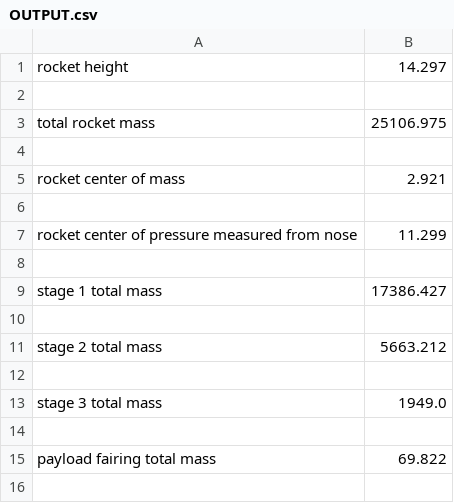
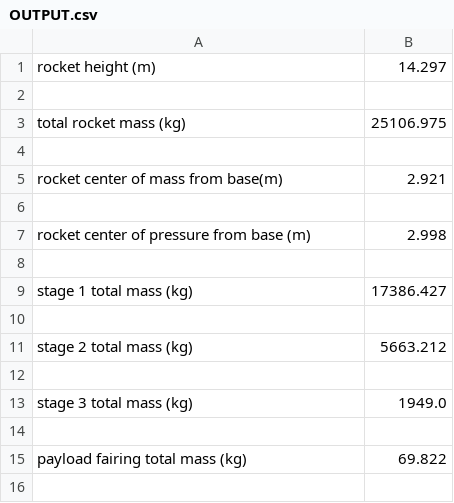
Before and after one commit to BlakeHeimann/teamrocket, a CSV file: OUTPUT.csv, drawn as a sheet; only a part is shown; the diff covers the shown part only.

Commit message:
restructured output

```diff
--- a/OUTPUT.csv
+++ b/OUTPUT.csv
@@ -1,16 +1,16 @@
-rocket height,14.297
+rocket height (m),14.297
 
-total rocket mass,25106.975
+total rocket mass (kg),25106.975
 
-rocket center of mass,2.921
+rocket center of mass from base(m),2.921
 
-rocket center of pressure measured from nose,11.299
+rocket center of pressure from base (m),2.998
 
-stage 1 total mass,17386.427
+stage 1 total mass (kg),17386.427
 
-stage 2 total mass,5663.212
+stage 2 total mass (kg),5663.212
 
-stage 3 total mass,1949.0
+stage 3 total mass (kg),1949.0
 
-payload fairing total mass,69.822
+payload fairing total mass (kg),69.822
 
```
Also changed, not shown: 26 added rows, 14 removed rows and 3 edited cells elsewhere in this file, 1 other file.
